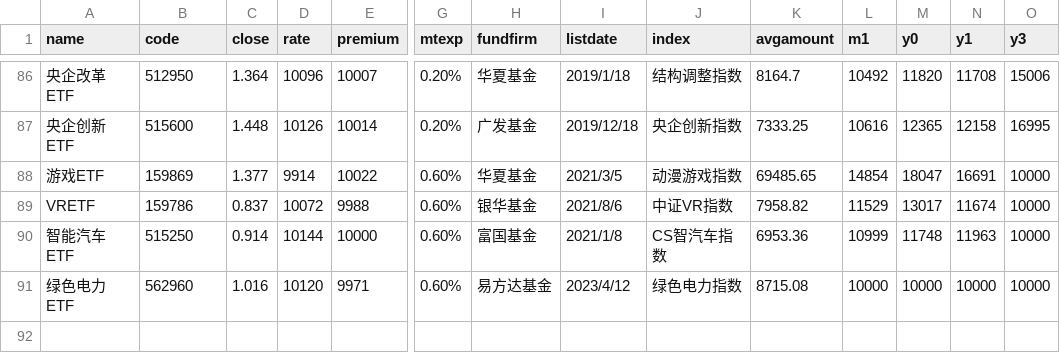
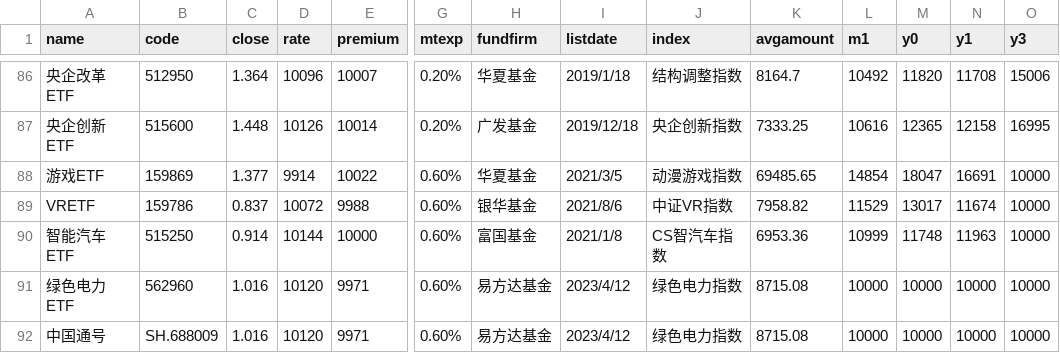
Before and after one commit to aptentity/apt_trade, a CSV file: job/etf_new.csv, drawn as a sheet; only a part is shown, gaps mark what is left out; rows hold the shown columns only; the diff names each change by its address in the sheet, - before the commit and + after, or states it on an @@ line.

```diff
--- a/job/etf_new.csv
+++ b/job/etf_new.csv
+row 92: 中国通号 | SH.688009 | 1.016 | 10120 | 9971 | 0.60% | 易方达基金 | 2023/4/12 | 绿色电力指数 | 8715.08 | 10000 | 10000 | 10000 | 10000
```
Also changed, not shown: 1 other file.
